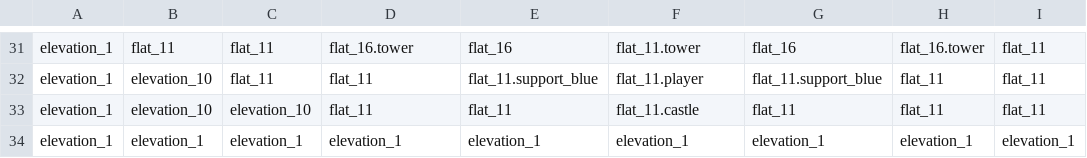
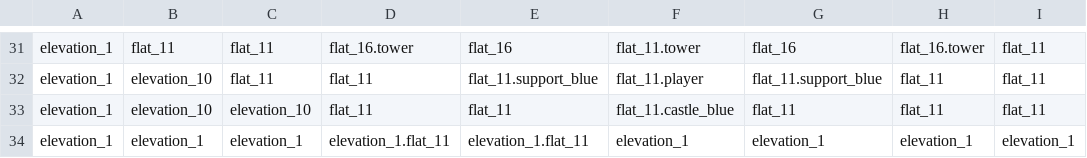
Before and after one commit to Dmitriy078/BattleBase, a CSV file: resources/maps/map_road_2.csv, drawn as a sheet; only a part is shown, gaps mark what is left out; the diff names each change by its address in the sheet, - before the commit and + after, or states it on an @@ line.

```diff
--- a/resources/maps/map_road_2.csv
+++ b/resources/maps/map_road_2.csv
-F33: flat_11.castle
+F33: flat_11.castle_blue
-D34: elevation_1
+D34: elevation_1.flat_11
-E34: elevation_1
+E34: elevation_1.flat_11
```
Also changed, not shown: 3 other files.
